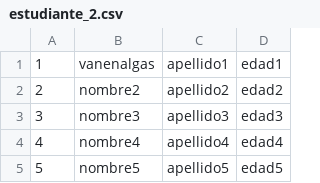
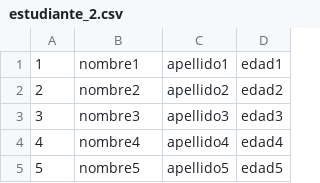
Before and after one commit to nashvent/gestorbd, a CSV file: data/estudiante_2.csv, drawn as a sheet; only a part is shown; the diff covers the shown part only.

```diff
--- a/data/estudiante_2.csv
+++ b/data/estudiante_2.csv
@@ -1,2 +1,2 @@
-1,vanenalgas,apellido1,edad1
+1,nombre1,apellido1,edad1
 2,nombre2,apellido2,edad2
```
Also changed, not shown: 40 added rows and 1 edited cell elsewhere in this file, data/estudiante_1.csv, 3 other files.
